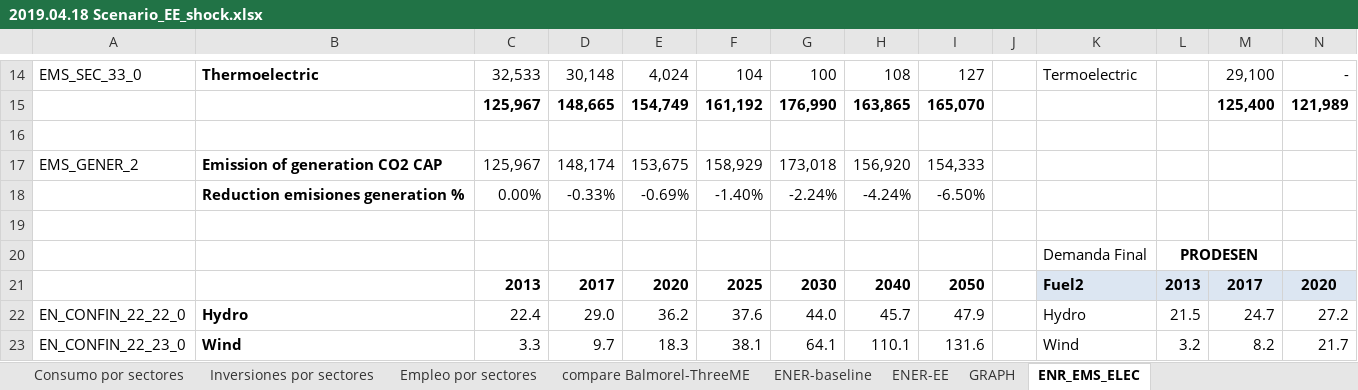
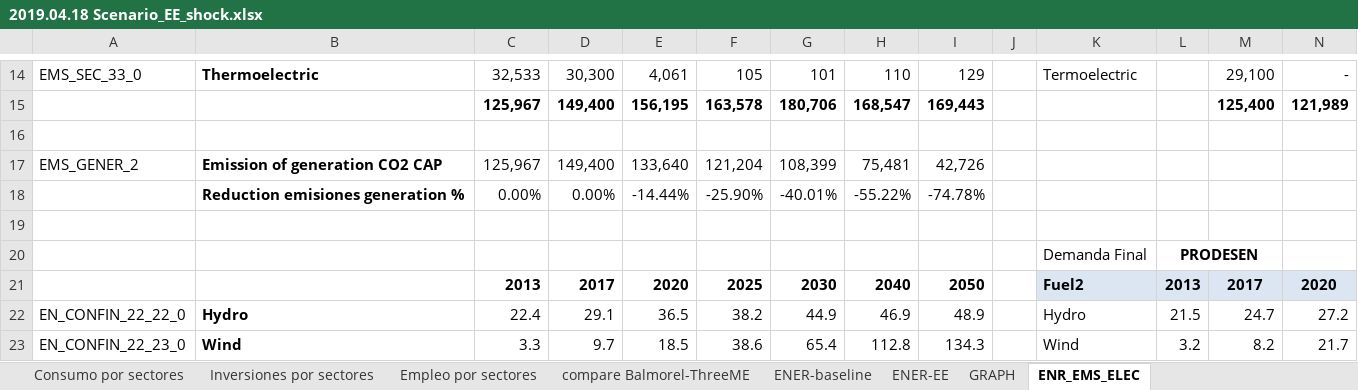
Before and after one commit to ThreeME-org/ThreeME_V2-MEX-open, an Excel workbook: Results/2019.04.18 Scenario_EE_shock.xlsx, sheet ENR_EMS_ELEC, drawn as a sheet; only a part is shown, gaps mark what is left out; values as stored, in another font and other column widths than the file's, no borders; removed rows and columns are numbered as before the commit, all else as after; rows hold the shown columns only; the diff covers the shown part only; the diff names each change by its address in the sheet, - before the commit and + after, or states it on an @@ line.

```diff
--- a/Results/2019.04.18 Scenario_EE_shock.xlsx (sheet ENR_EMS_ELEC)
+++ b/Results/2019.04.18 Scenario_EE_shock.xlsx (sheet ENR_EMS_ELEC)
-D14: 30,148
+D14: 30,300
-E14: 4,024
+E14: 4,061
-F14: 104
+F14: 105
-G14: 100
+G14: 101
-H14: 108
+H14: 110
-I14: 127
+I14: 129
-D15: 148,665
+D15: 149,400
-E15: 154,749
+E15: 156,195
-F15: 161,192
+F15: 163,578
-G15: 176,990
+G15: 180,706
-H15: 163,865
+H15: 168,547
-I15: 165,070
+I15: 169,443
-D17: 148,174
+D17: 149,400
-E17: 153,675
+E17: 133,640
-F17: 158,929
+F17: 121,204
-G17: 173,018
+G17: 108,399
-H17: 156,920
+H17: 75,481
-I17: 154,333
+I17: 42,726
-row 18:  | Reduction emisiones generation % | 0.00% | -0.33% | -0.69% | -1.40% | -2.24% | -4.24% | -6.50%
+row 18:  | Reduction emisiones generation % | 0.00% | 0.00% | -14.44% | -25.90% | -40.01% | -55.22% | -74.78%
-D22: 29.0
+D22: 29.1
-E22: 36.2
+E22: 36.5
-F22: 37.6
+F22: 38.2
-G22: 44.0
+G22: 44.9
-H22: 45.7
+H22: 46.9
-I22: 47.9
+I22: 48.9
-E23: 18.3
+E23: 18.5
-F23: 38.1
+F23: 38.6
-G23: 64.1
+G23: 65.4
-H23: 110.1
+H23: 112.8
-I23: 131.6
+I23: 134.3
```
Also changed, not shown: 71 edited cells elsewhere in this sheet, sheet DATA 2, sheet DATA, sheet Inversion, sheet Inversiones por sectores, sheet Energia-emisiones por Sectores, sheet DATA PIB por componente, 6 more sheets, charts or pictures, data/database/DATA_Enerdata_input ThreeMe.xlsx, 2 other files.
